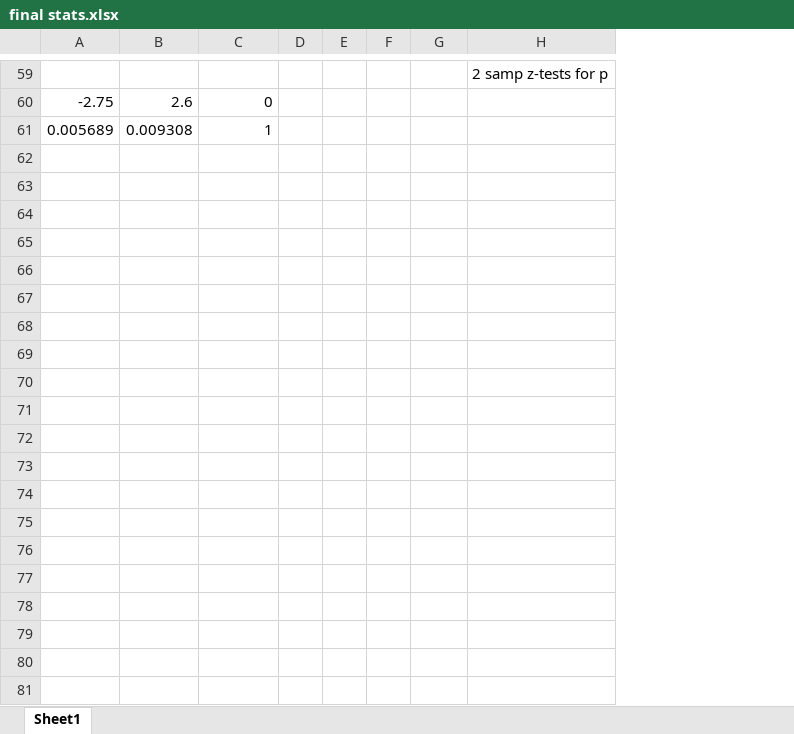
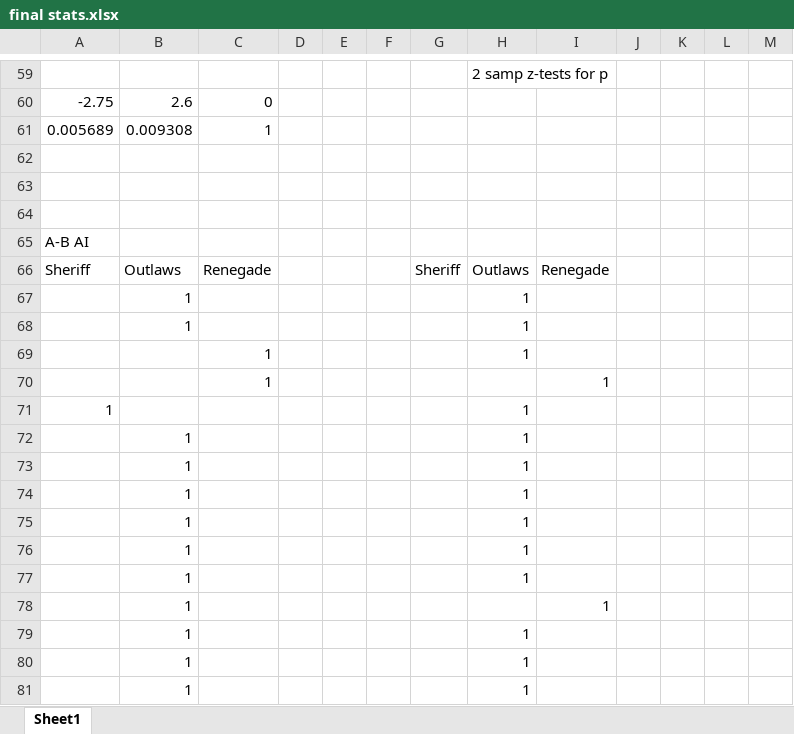
Before and after one commit to phippene/AI_Bang, an Excel workbook: final stats.xlsx, sheet Sheet1, drawn as a sheet; only a part is shown, gaps mark what is left out; values as stored, in another font and other column widths than the file's, no borders; charts and pictures not drawn; removed rows and columns are numbered as before the commit, all else as after; the diff covers the shown part only; the diff names each change by its address in the sheet, - before the commit and + after, or states it on an @@ line.

Commit message:
Did another few rounds of tests
Did some more tests with different plys then made the powerpoint and
paper parts for the results.

```diff
--- a/final stats.xlsx (sheet Sheet1)
+++ b/final stats.xlsx (sheet Sheet1)
-column H, row 59: 2 samp z-tests for p
+column H, row 59: 2 samp z-tests for p
+column I, empty
+column J, empty
+column K, empty
+column L, empty
+column M, empty
+row 62: (empty)
+row 63: (empty)
+row 64: (empty)
+row 65: A-B AI
+row 66: Sheriff | Outlaws | Renegade |  |  |  | Sheriff | Outlaws | Renegade
+row 67:  | 1 |  |  |  |  |  | 1
+row 68:  | 1 |  |  |  |  |  | 1
+row 69:  |  | 1 |  |  |  |  | 1
+row 70:  |  | 1 |  |  |  |  |  | 1
+row 71: 1 |  |  |  |  |  |  | 1
+row 72:  | 1 |  |  |  |  |  | 1
+row 73:  | 1 |  |  |  |  |  | 1
+row 74:  | 1 |  |  |  |  |  | 1
+row 75:  | 1 |  |  |  |  |  | 1
+row 76:  | 1 |  |  |  |  |  | 1
+row 77:  | 1 |  |  |  |  |  | 1
+row 78:  | 1 |  |  |  |  |  |  | 1
+row 79:  | 1 |  |  |  |  |  | 1
+row 80:  | 1 |  |  |  |  |  | 1
+row 81:  | 1 |  |  |  |  |  | 1
```
Also changed, not shown: 41 added rows elsewhere in this sheet, charts or pictures, 3 other files.
